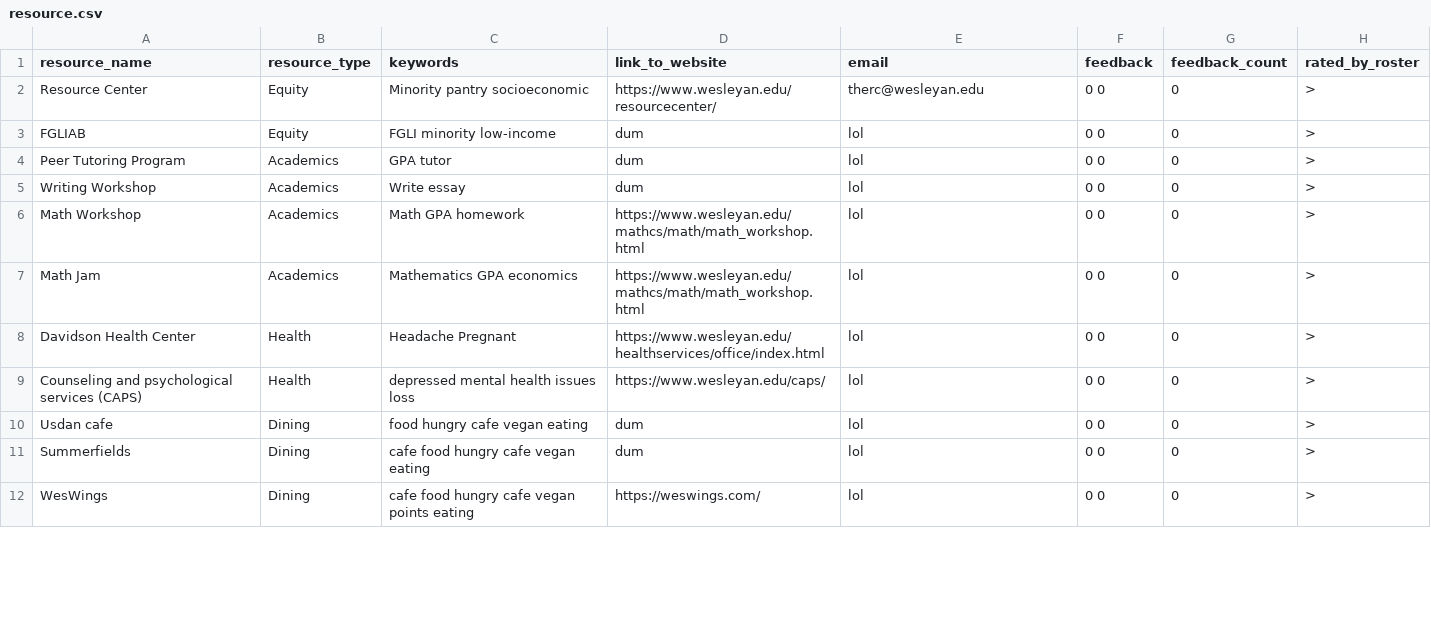
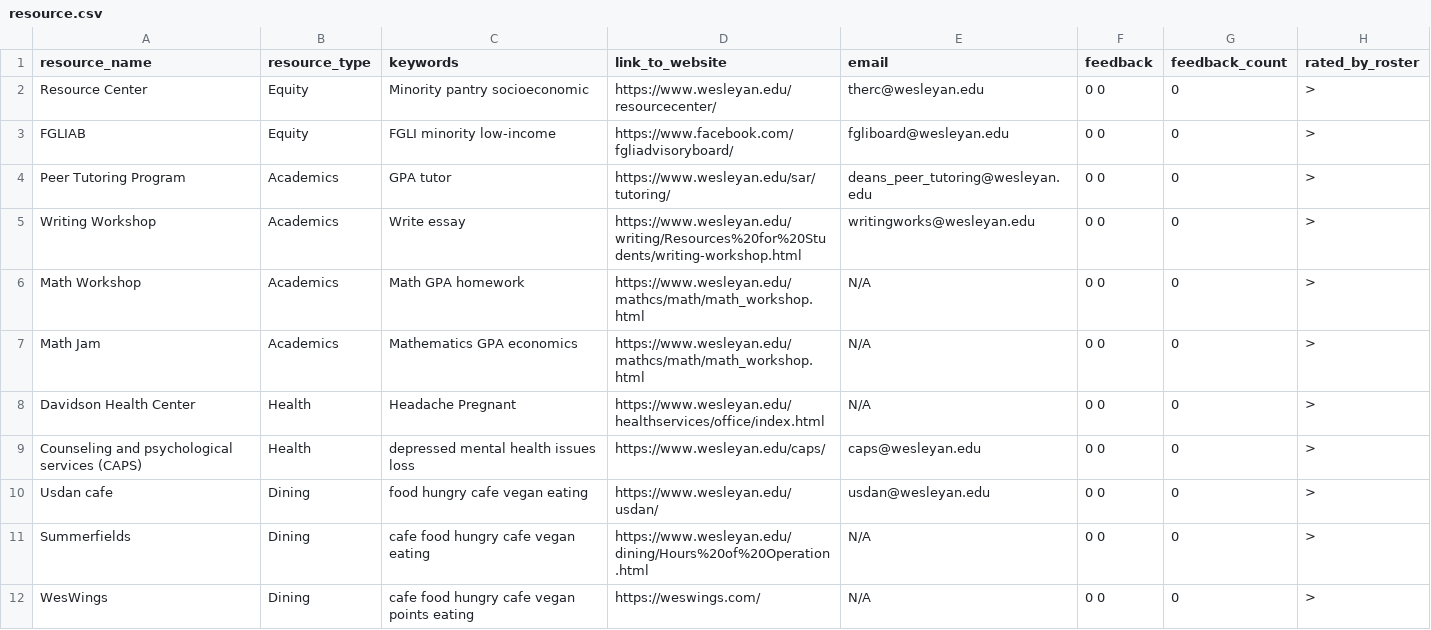
Before and after one commit to Romani20/resource-generator, a CSV file: resource.csv, drawn as a sheet; only a part is shown; the diff covers the shown part only.

Commit message:
Hi, I've added the emails and links to website to the resources we didn't include that for before.

```diff
--- a/resource.csv
+++ b/resource.csv
@@ -2,11 +2,11 @@ resource_name, resource_type,	keywords, link_to_website, email, feedback, feedba
 Resource Center,Equity,Minority pantry socioeconomic, https://www.wesleyan.edu/resourcecenter/, therc@wesleyan.edu,0 0,0,>
-FGLIAB,Equity,FGLI minority low-income, dum, lol,0 0,0,>
-Peer Tutoring Program,Academics,GPA tutor, dum, lol,0 0,0,>
-Writing Workshop,Academics,Write essay, dum, lol,0 0,0,>
-Math Workshop,Academics,Math GPA homework, https://www.wesleyan.edu/mathcs/math/math_workshop.html, lol,0 0,0,>
-Math Jam,Academics,Mathematics GPA economics, https://www.wesleyan.edu/mathcs/math/math_workshop.html, lol,0 0,0,>
-Davidson Health Center,Health,Headache Pregnant, https://www.wesleyan.edu/healthservices/office/index.html, lol,0 0,0,>
-Counseling and psychological services (CAPS), Health,depressed mental health issues loss, https://www.wesleyan.edu/caps/, lol,0 0,0,>
-Usdan cafe, Dining,food hungry cafe vegan eating, dum, lol,0 0,0,>
-Summerfields, Dining,cafe food hungry cafe vegan eating, dum, lol,0 0,0,>
-WesWings, Dining,cafe food hungry cafe vegan points eating, https://weswings.com/, lol,0 0,0,>
+FGLIAB,Equity,FGLI minority low-income, https://www.facebook.com/fgliadvisoryboard/, fgliboard@wesleyan.edu ,0 0,0,>
+Peer Tutoring Program,Academics,GPA tutor, https://www.wesleyan.edu/sar/tutoring/, deans_peer_tutoring@wesleyan.edu ,0 0,0,>
+Writing Workshop,Academics,Write essay, https://www.wesleyan.edu/writing/Resources%20for%20Students/writing-workshop.html, writingworks@wesleyan.edu,0 0,0,>
+Math Workshop,Academics,Math GPA homework, https://www.wesleyan.edu/mathcs/math/math_workshop.html, N/A,0 0,0,>
+Math Jam,Academics,Mathematics GPA economics, https://www.wesleyan.edu/mathcs/math/math_workshop.html, N/A,0 0,0,>
+Davidson Health Center,Health,Headache Pregnant, https://www.wesleyan.edu/healthservices/office/index.html, N/A,0 0,0,>
+Counseling and psychological services (CAPS), Health,depressed mental health issues loss, https://www.wesleyan.edu/caps/, caps@wesleyan.edu,0 0,0,>
+Usdan cafe, Dining,food hungry cafe vegan eating, https://www.wesleyan.edu/usdan/, usdan@wesleyan.edu,0 0,0,>
+Summerfields, Dining,cafe food hungry cafe vegan eating, https://www.wesleyan.edu/dining/Hours%20of%20Operation.html, N/A,0 0,0,>
+WesWings, Dining,cafe food hungry cafe vegan points eating, https://weswings.com/, N/A,0 0,0,>
```
Also changed, not shown: 7 edited cells elsewhere in this file, 1 other file.
